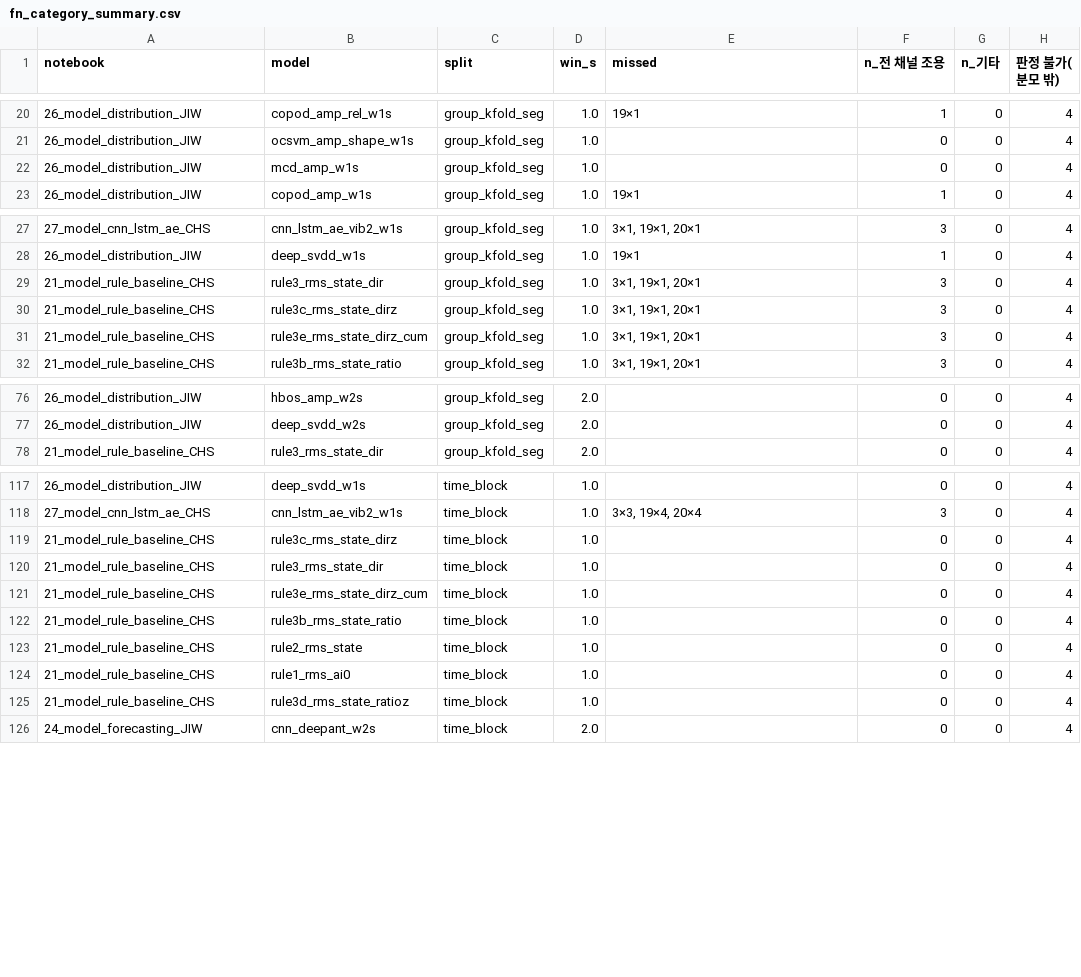
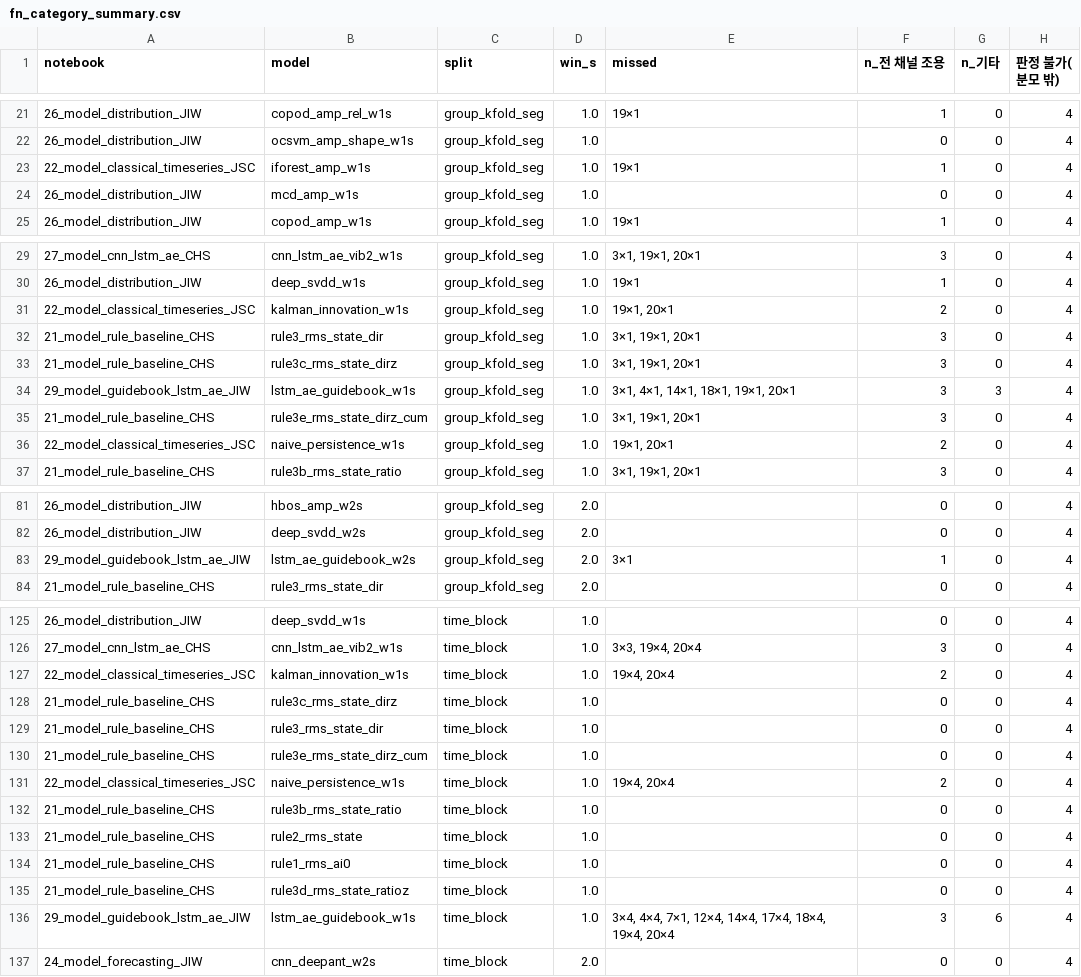
Before and after one commit to ChoeHyeongSoo/KAMP-Manufacturing-AI, a CSV file: results/31_error_analysis_CHS/fn_category_summary.csv, drawn as a sheet; only a part is shown, gaps mark what is left out; the diff covers the shown part only; the diff names each change by its address in the sheet, - before the commit and + after, or states it on an @@ line.

```diff
--- a/results/31_error_analysis_CHS/fn_category_summary.csv
+++ b/results/31_error_analysis_CHS/fn_category_summary.csv
+row 23: 22_model_classical_timeseries_JSC | iforest_amp_w1s | group_kfold_seg | 1.0 | 19×1 | 1 | 0 | 4
+row 31: 22_model_classical_timeseries_JSC | kalman_innovation_w1s | group_kfold_seg | 1.0 | 19×1, 20×1 | 2 | 0 | 4
+row 34: 29_model_guidebook_lstm_ae_JIW | lstm_ae_guidebook_w1s | group_kfold_seg | 1.0 | 3×1, 4×1, 14×1, 18×1, 19×1, 20×1 | 3 | 3 | 4
+row 36: 22_model_classical_timeseries_JSC | naive_persistence_w1s | group_kfold_seg | 1.0 | 19×1, 20×1 | 2 | 0 | 4
+row 83: 29_model_guidebook_lstm_ae_JIW | lstm_ae_guidebook_w2s | group_kfold_seg | 2.0 | 3×1 | 1 | 0 | 4
+row 127: 22_model_classical_timeseries_JSC | kalman_innovation_w1s | time_block | 1.0 | 19×4, 20×4 | 2 | 0 | 4
+row 131: 22_model_classical_timeseries_JSC | naive_persistence_w1s | time_block | 1.0 | 19×4, 20×4 | 2 | 0 | 4
+row 136: 29_model_guidebook_lstm_ae_JIW | lstm_ae_guidebook_w1s | time_block | 1.0 | 3×4, 4×4, 7×1, 12×4, 14×4, 17×4, 18×4, 19×4, 20×4 | 3 | 6 | 4
```
Also changed, not shown: 4 added rows elsewhere in this file, results/31_error_analysis_CHS/fn_by_model.csv, results/31_error_analysis_CHS/fn_check_vs_metrics.csv, 10 other files.
